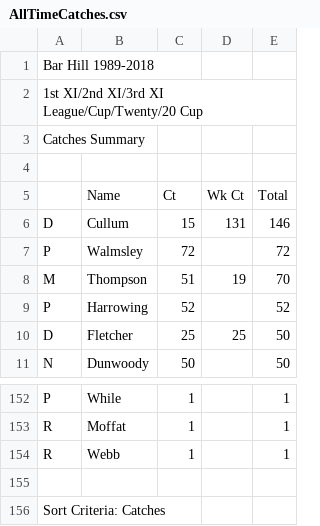
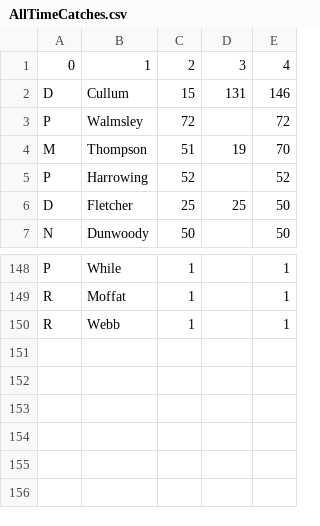
Before and after one commit to barhillcricket/bhcc, a CSV file: stats/AllTimeCatches.csv, drawn as a sheet; only a part is shown, gaps mark what is left out; removed rows and columns are numbered as before the commit, all else as after; the diff names each change by its address in the sheet, - before the commit and + after, or states it on an @@ line.

```diff
--- a/stats/AllTimeCatches.csv
+++ b/stats/AllTimeCatches.csv
-row 1: Bar Hill 1989-2018
-row 2: 1st XI/2nd XI/3rd XI League/Cup/Twenty/20 Cup
-row 3: Catches Summary
-row 1: (empty)
+row 1: 0 | 1 | 2 | 3 | 4
-row 5:  | Name | Ct | Wk Ct | Total
-row 155: (empty)
-row 156: Sort Criteria: Catches
```
Also changed, not shown: stats/AllTimeBatting.csv, stats/AllTimeBowling.csv, 3 other files.
